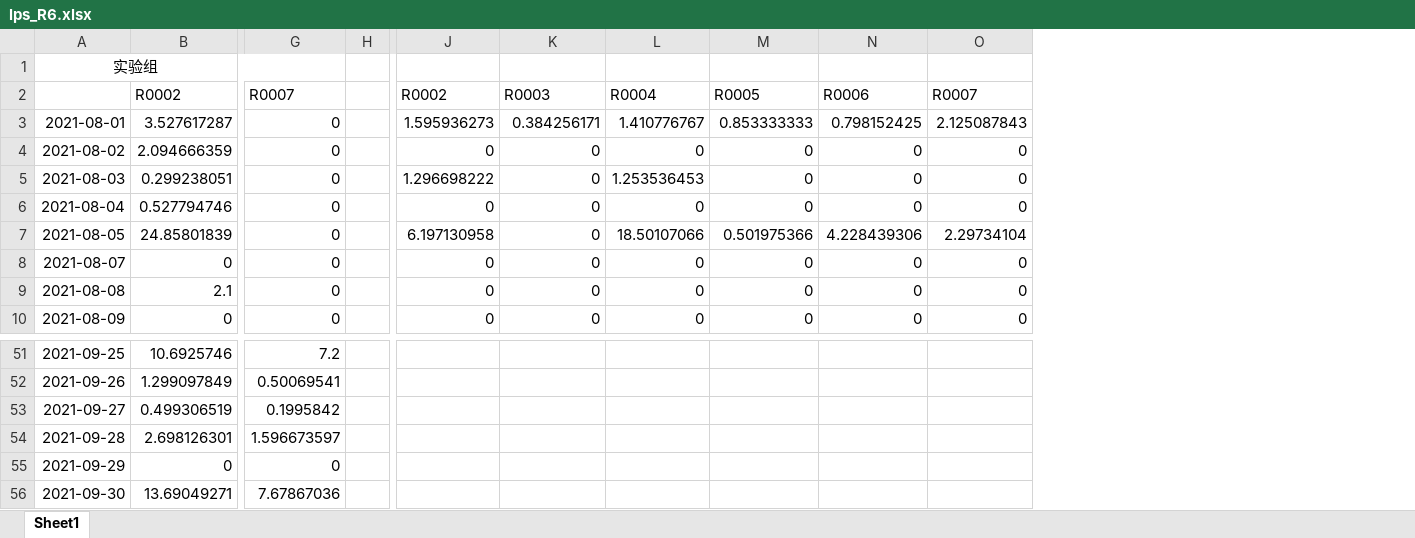
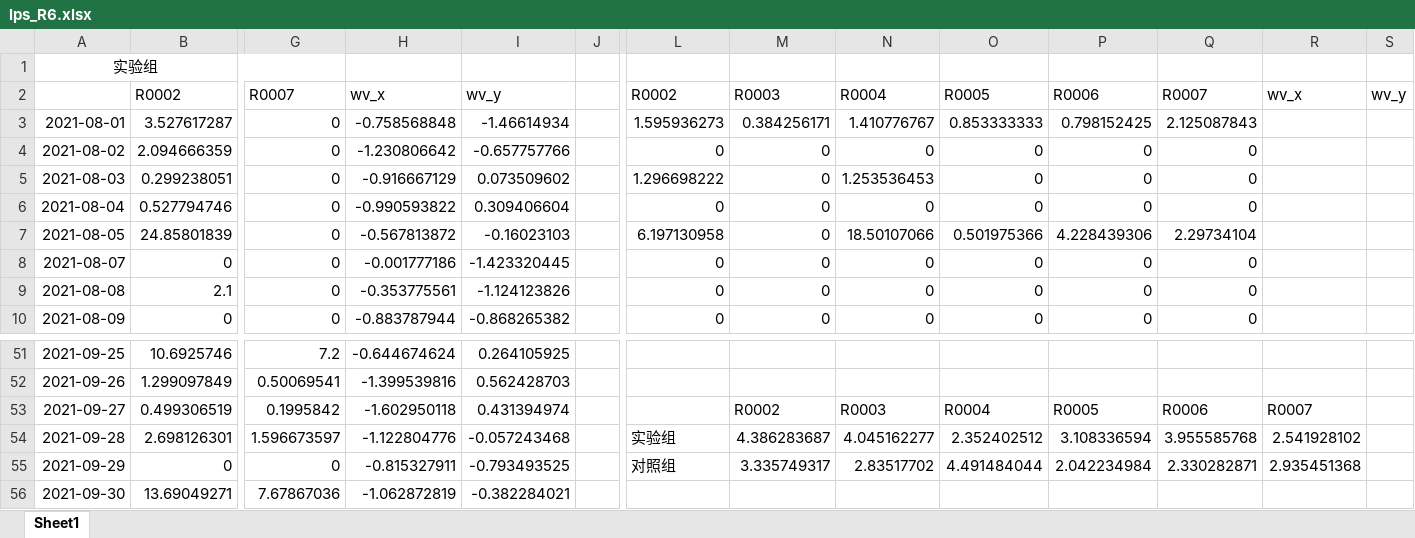
Before and after one commit to forward11/rainfall, an Excel workbook: Location_based_analysis/heatmap/data/lps_R6.xlsx, sheet Sheet1, drawn as a sheet; only a part is shown, gaps mark what is left out; values as stored, in another font and other column widths than the file's, no borders; addresses are those after the commit; the diff names each change by its address in the sheet, - before the commit and + after, or states it on an @@ line.

Commit message:
heatmap完成

```diff
--- a/Location_based_analysis/heatmap/data/lps_R6.xlsx (sheet Sheet1)
+++ b/Location_based_analysis/heatmap/data/lps_R6.xlsx (sheet Sheet1)
+column H, rows 2-10: wv_x | -0.758568848 | -1.230806642 | -0.916667129 | -0.990593822 | -0.567813872 | -0.001777186 | -0.353775561 | -0.883787944; rows 51-56: -0.644674624 | -1.399539816 | -1.602950118 | -1.122804776 | -0.815327911 | -1.062872819
+column I, rows 2-10: wv_y | -1.46614934 | -0.657757766 | 0.073509602 | 0.309406604 | -0.16023103 | -1.423320445 | -1.124123826 | -0.868265382; rows 51-56: 0.264105925 | 0.562428703 | 0.431394974 | -0.057243468 | -0.793493525 | -0.382284021
+column R, row 2: wv_x; rows 53-55: R0007 | 2.541928102 | 2.935451368
+column S, row 2: wv_y
-M53: (empty)
+M53: R0002
-N53: (empty)
+N53: R0003
-O53: (empty)
+O53: R0004
-P53: (empty)
+P53: R0005
-Q53: (empty)
+Q53: R0006
-L54: (empty)
+L54: 实验组
-M54: (empty)
+M54: 4.386283687
-N54: (empty)
+N54: 4.045162277
-O54: (empty)
+O54: 2.352402512
-P54: (empty)
+P54: 3.108336594
-Q54: (empty)
+Q54: 3.955585768
-L55: (empty)
+L55: 对照组
-M55: (empty)
+M55: 3.335749317
-N55: (empty)
+N55: 2.83517702
-O55: (empty)
+O55: 4.491484044
-P55: (empty)
+P55: 2.042234984
-Q55: (empty)
+Q55: 2.330282871
```
Also changed, not shown: formulas that keep their value, Location_based_analysis/heatmap/data/wsl_R8.xlsx, 7 other files.
